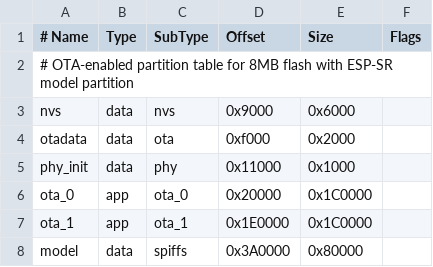
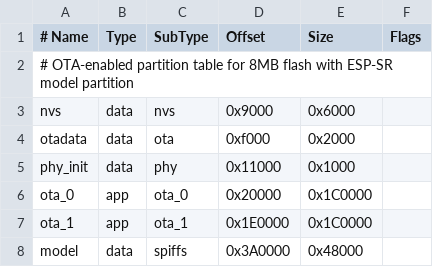
Before and after one commit to Bri-J-C/ha-listeners, a CSV file: firmware/partitions.csv, drawn as a sheet.

```diff
--- a/firmware/partitions.csv
+++ b/firmware/partitions.csv
@@ -7,2 +7,2 @@ ota_0,    app,  ota_0,   0x20000,  0x1C0000,
 ota_1,    app,  ota_1,   0x1E0000, 0x1C0000,
-model,    data, spiffs,  0x3A0000, 0x80000,
+model,    data, spiffs,  0x3A0000, 0x48000,
```
Also changed, not shown: 2 other files.
